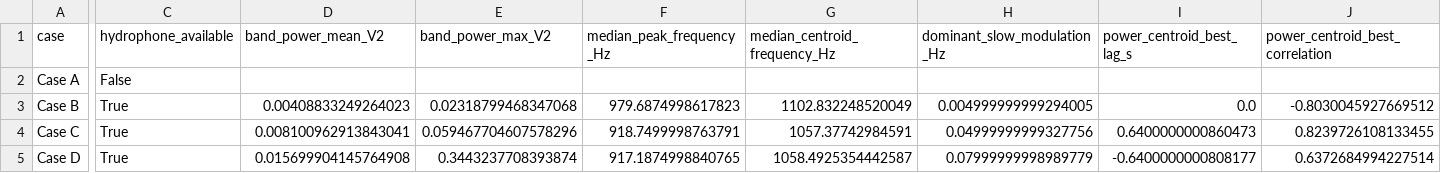
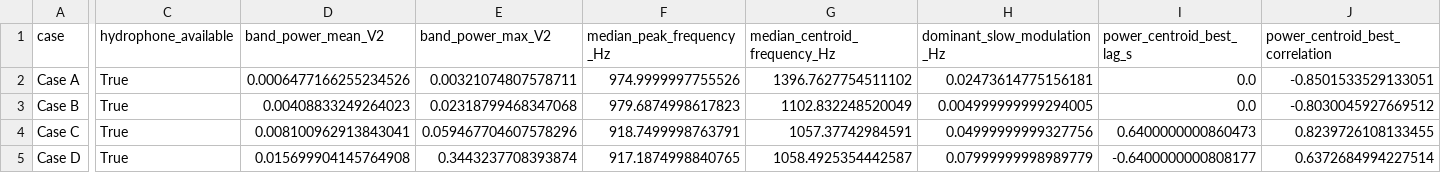
Before and after one commit to UARK-NED3/BoilingLab, a CSV file: manuscripts/meb_multimodal_diagnostics/generated/publication_analysis/hydrophone_summary_publication.csv, drawn as a sheet; only a part is shown, gaps mark what is left out; the diff names each change by its address in the sheet, - before the commit and + after, or states it on an @@ line.

Commit message:
Complete four-case hydrophone publication analysis

```diff
--- a/manuscripts/meb_multimodal_diagnostics/generated/publication_analysis/hydrophone_summary_publication.csv
+++ b/manuscripts/meb_multimodal_diagnostics/generated/publication_analysis/hydrophone_summary_publication.csv
-C2 (hydrophone_available): False
+C2 (hydrophone_available): True
-D2 (band_power_mean_V2): (empty)
+D2 (band_power_mean_V2): 0.0006477166255234526
-E2 (band_power_max_V2): (empty)
+E2 (band_power_max_V2): 0.00321074807578711
-F2 (median_peak_frequency_Hz): (empty)
+F2 (median_peak_frequency_Hz): 974.9999997755526
-G2 (median_centroid_frequency_Hz): (empty)
+G2 (median_centroid_frequency_Hz): 1396.7627754511102
-H2 (dominant_slow_modulation_Hz): (empty)
+H2 (dominant_slow_modulation_Hz): 0.02473614775156181
-I2 (power_centroid_best_lag_s): (empty)
+I2 (power_centroid_best_lag_s): 0.0
-J2 (power_centroid_best_correlation): (empty)
+J2 (power_centroid_best_correlation): -0.8501533529133051
```
Also changed, not shown: manuscripts/meb_multimodal_diagnostics/generated/publication_analysis/sensor_availability_publication.csv, 26 other files.
